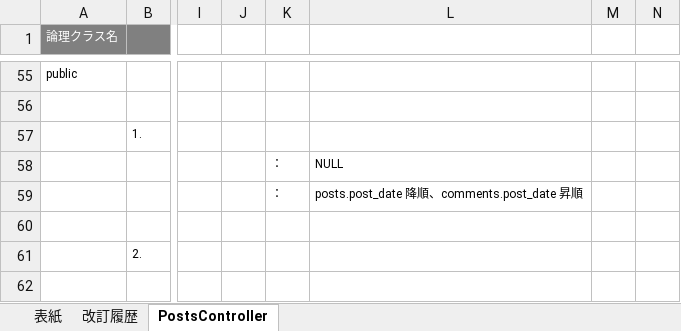
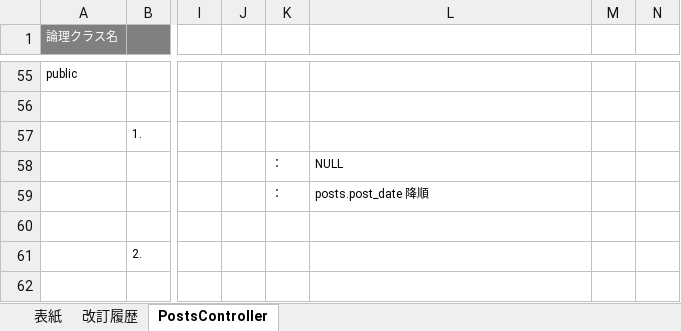
Before and after one commit to glambizm/connectyee, an Excel workbook: 30 設計/20 プログラム設計/20 クラス設計/10 backend/10 controller/PostsController.xlsx, sheet PostsController, drawn as a sheet; only a part is shown, gaps mark what is left out; values as stored, in another font and other column widths than the file's, no borders; the diff names each change by its address in the sheet, - before the commit and + after, or states it on an @@ line.

```diff
--- a/30 設計/20 プログラム設計/20 クラス設計/10 backend/10 controller/PostsController.xlsx (sheet PostsController)
+++ b/30 設計/20 プログラム設計/20 クラス設計/10 backend/10 controller/PostsController.xlsx (sheet PostsController)
-L59: posts.post_date 降順、comments.post_date 昇順
+L59: posts.post_date 降順
```
Also changed, not shown: 30 設計/20 プログラム設計/20 クラス設計/10 backend/20 original/OrgComment.xlsx, 30 設計/20 プログラム設計/20 クラス設計/10 backend/20 original/OrgPost.xlsx, 3 other files.
